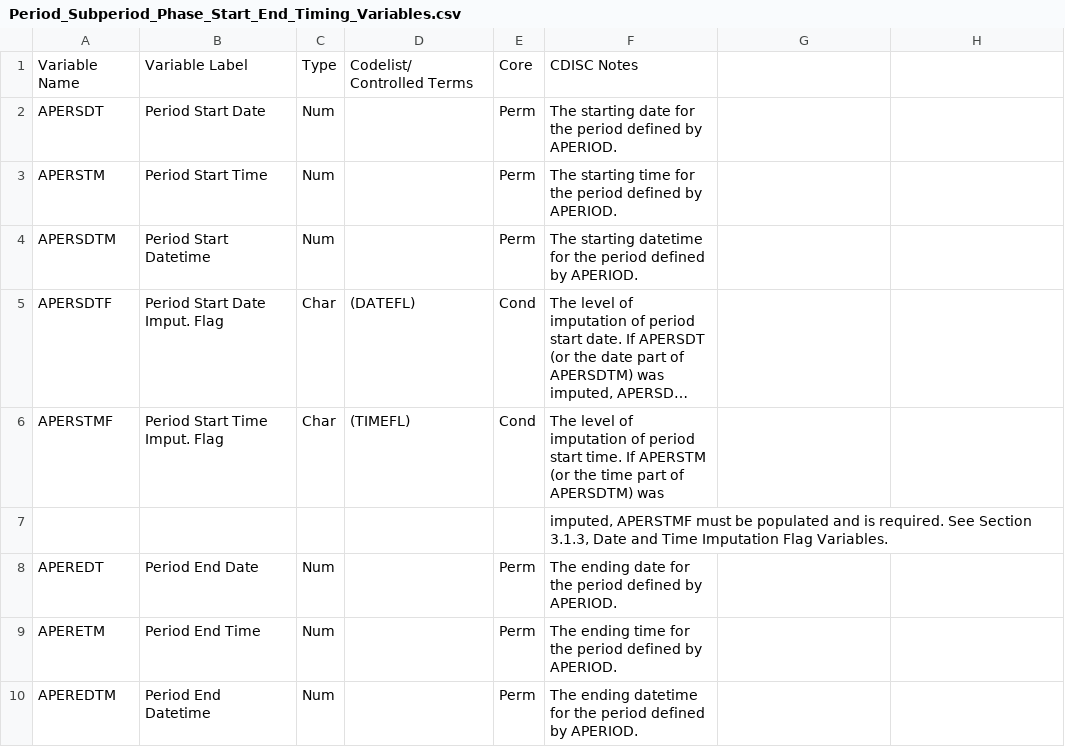
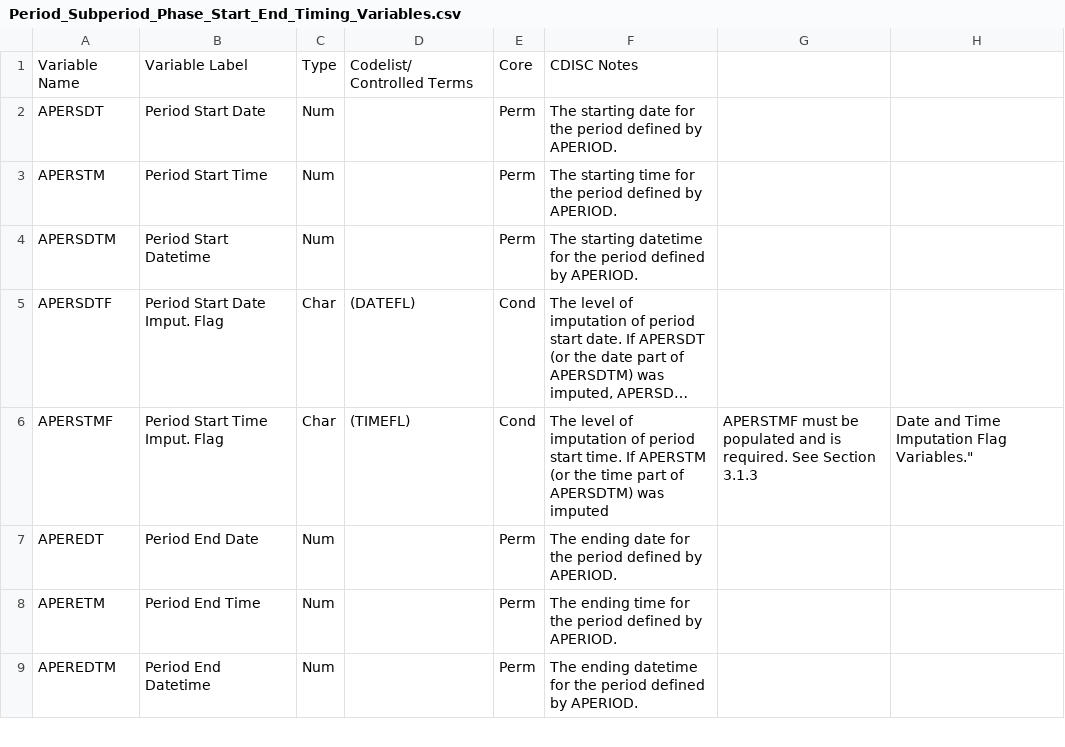
Before and after one commit to billdenney/Rsdtm, a CSV file: data-raw/ADaMIG_1.2/Domain_Specifications/Period_Subperiod_Phase_Start_End_Timing_Variables.csv, drawn as a sheet; only a part is shown; long unchanged cells end in …; the diff names each change by its address in the sheet, - before the commit and + after, or states it on an @@ line.

Commit message:
Update Period_Subperiod_Phase_Start_End_Timing_Variables.csv

```diff
--- a/data-raw/ADaMIG_1.2/Domain_Specifications/Period_Subperiod_Phase_Start_End_Timing_Variables.csv
+++ b/data-raw/ADaMIG_1.2/Domain_Specifications/Period_Subperiod_Phase_Start_End_Timing_Variables.csv
-F6: …APERSDTM) was
+F6: …APERSDTM) was imputed
-G6: (empty)
+G6: APERSTMF must be populated and is required. See Section 3.1.3
-H6: (empty)
+H6: Date and Time Imputation Flag Variables."
-row 7:  |  |  |  |  | imputed, APERSTMF must be populated and is required. See Section 3.1.3, Date and Time Imputation Flag Variables.
```
